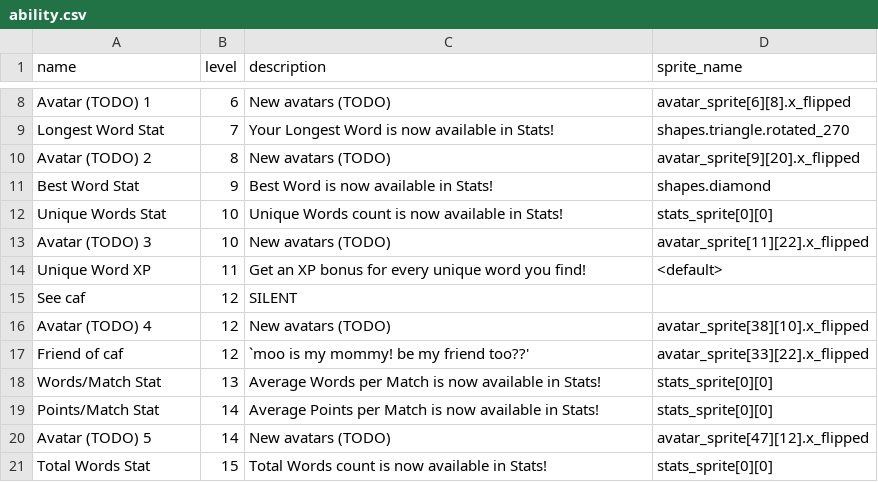
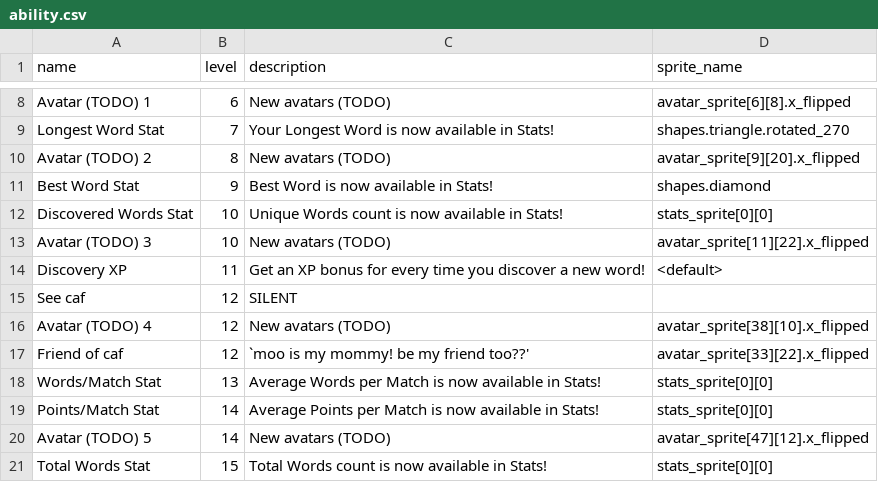
Before and after one commit to morgan3d/quadplay, a CSV file: games/find_word/ability.csv, drawn as a sheet; only a part is shown, gaps mark what is left out.

```diff
--- a/games/find_word/ability.csv
+++ b/games/find_word/ability.csv
@@ -11,5 +11,5 @@ Avatar (TODO) 2,8,New avatars (TODO),avatar_sprite[9][20].x_flipped
 Best Word Stat,9,Best Word is now available in Stats!,shapes.diamond
-Unique Words Stat,10,Unique Words count is now available in Stats!,stats_sprite[0][0]
+Discovered Words Stat,10,Unique Words count is now available in Stats!,stats_sprite[0][0]
 Avatar (TODO) 3,10,New avatars (TODO),avatar_sprite[11][22].x_flipped
-Unique Word XP,11,Get an XP bonus for every unique word you find!,<default>
+Discovery XP,11,Get an XP bonus for every time you discover a new word!,<default>
 See caf,12,SILENT,
```
Also changed, not shown: 16 other files.
